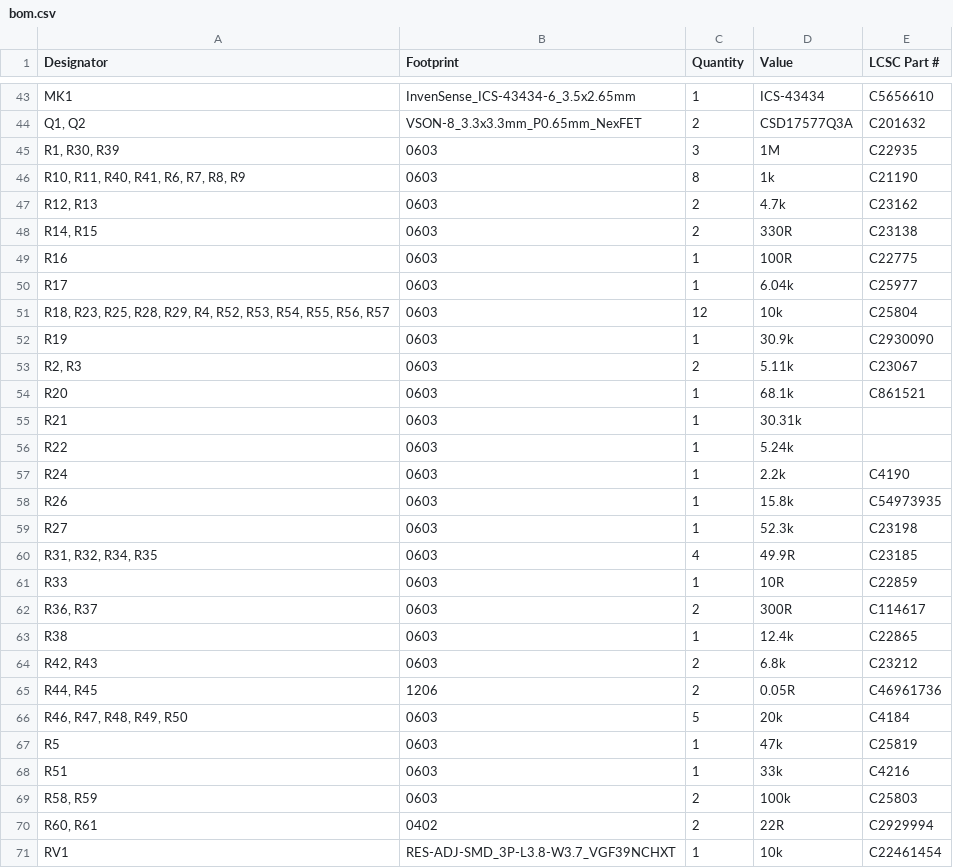
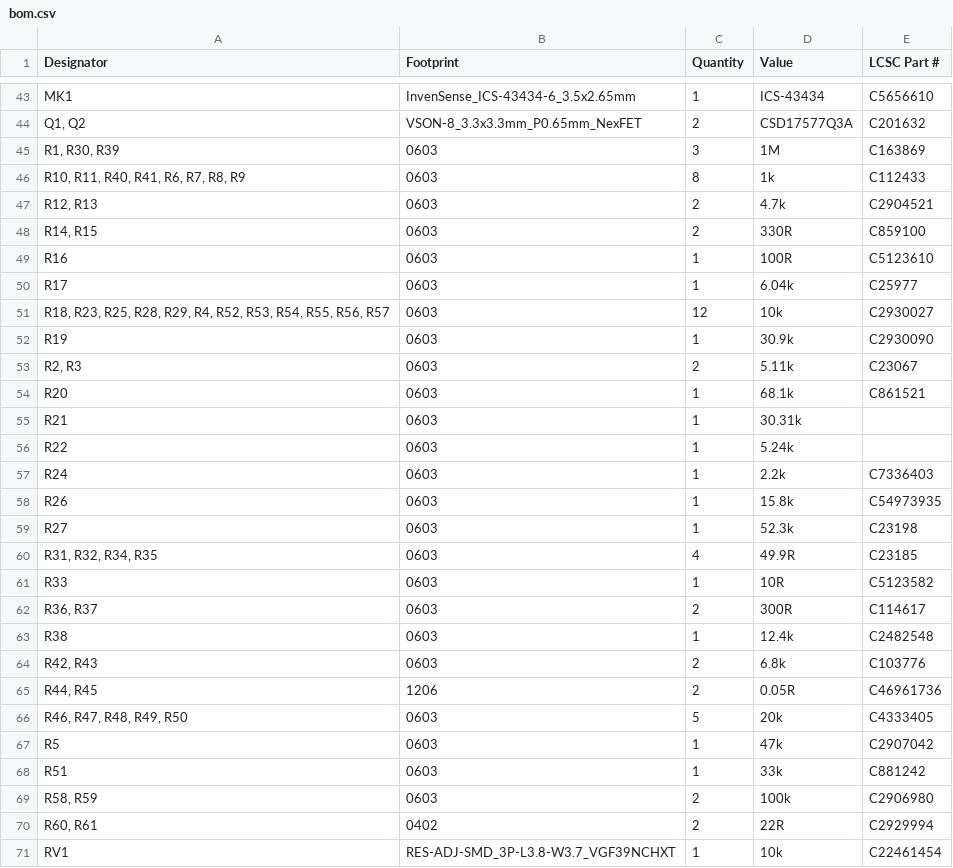
Before and after one commit to Pegoku/SarcasmOS, a CSV file: PCB/brain/production/bom.csv, drawn as a sheet; only a part is shown, gaps mark what is left out; the diff covers the shown part only.

```diff
--- a/PCB/brain/production/bom.csv
+++ b/PCB/brain/production/bom.csv
@@ -44,9 +44,9 @@ MK1,InvenSense_ICS-43434-6_3.5x2.65mm,1,ICS-43434,C5656610
 "Q1, Q2",VSON-8_3.3x3.3mm_P0.65mm_NexFET,2,CSD17577Q3A,C201632
-"R1, R30, R39",0603,3,1M,C22935
-"R10, R11, R40, R41, R6, R7, R8, R9",0603,8,1k,C21190
-"R12, R13",0603,2,4.7k,C23162
-"R14, R15",0603,2,330R,C23138
-R16,0603,1,100R,C22775
+"R1, R30, R39",0603,3,1M,C163869
+"R10, R11, R40, R41, R6, R7, R8, R9",0603,8,1k,C112433
+"R12, R13",0603,2,4.7k,C2904521
+"R14, R15",0603,2,330R,C859100
+R16,0603,1,100R,C5123610
 R17,0603,1,6.04k,C25977
-"R18, R23, R25, R28, R29, R4, R52, R53, R54, R55, R56, R57",0603,12,10k,C25804
+"R18, R23, R25, R28, R29, R4, R52, R53, R54, R55, R56, R57",0603,12,10k,C2930027
 R19,0603,1,30.9k,C2930090
@@ -56,3 +56,3 @@ R21,0603,1,30.31k,
 R22,0603,1,5.24k,
-R24,0603,1,2.2k,C4190
+R24,0603,1,2.2k,C7336403
 R26,0603,1,15.8k,C54973935
@@ -60,11 +60,11 @@ R27,0603,1,52.3k,C23198
 "R31, R32, R34, R35",0603,4,49.9R,C23185
-R33,0603,1,10R,C22859
+R33,0603,1,10R,C5123582
 "R36, R37",0603,2,300R,C114617
-R38,0603,1,12.4k,C22865
-"R42, R43",0603,2,6.8k,C23212
+R38,0603,1,12.4k,C2482548
+"R42, R43",0603,2,6.8k,C103776
 "R44, R45",1206,2,0.05R,C46961736
-"R46, R47, R48, R49, R50",0603,5,20k,C4184
-R5,0603,1,47k,C25819
-R51,0603,1,33k,C4216
-"R58, R59",0603,2,100k,C25803
+"R46, R47, R48, R49, R50",0603,5,20k,C4333405
+R5,0603,1,47k,C2907042
+R51,0603,1,33k,C881242
+"R58, R59",0603,2,100k,C2906980
 "R60, R61",0402,2,22R,C2929994
```
Also changed, not shown: 3 edited cells elsewhere in this file, PCB/eye/production/bom.csv, PCB/lcsc_stock_check.csv, 9 other files.
